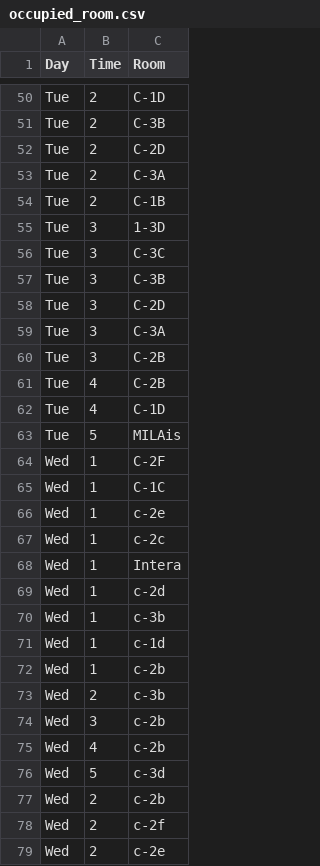
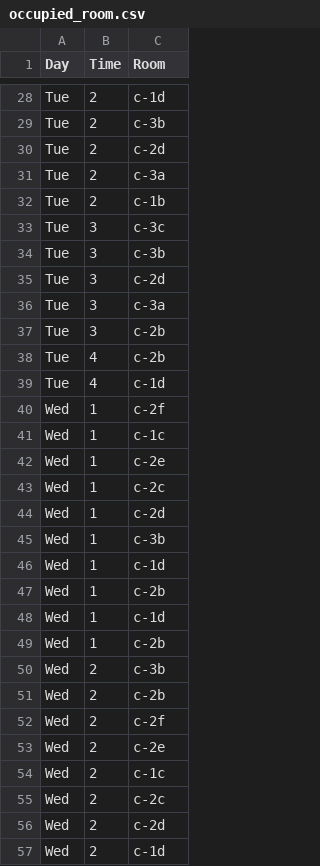
Before and after one commit to kyutech-programming-club/hack-fes-kita, a CSV file: occupied_room.csv, drawn as a sheet; only a part is shown, gaps mark what is left out; the shorter side is filled out with more unchanged rows; removed rows and columns are numbered as before the commit, all else as after; the diff covers the shown part only; the diff names each change by its address in the sheet, - before the commit and + after, or states it on an @@ line.

Commit message:
Remake occupied_room data

```diff
--- a/occupied_room.csv
+++ b/occupied_room.csv
-C28 (Room): C-1D
+C28 (Room): c-1d
-C29 (Room): C-3B
+C29 (Room): c-3b
-C30 (Room): C-2D
+C30 (Room): c-2d
-C31 (Room): C-3A
+C31 (Room): c-3a
-C32 (Room): C-1B
+C32 (Room): c-1b
-C33 (Room): 1-3D
+C33 (Room): c-3c
-C34 (Room): C-3C
+C34 (Room): c-3b
-row 57: Tue | 3 | C-3B
-C35 (Room): C-2D
+C35 (Room): c-2d
-C36 (Room): C-3A
+C36 (Room): c-3a
-C37:C38 (Room): C-2B
+C37:C38 (Room): c-2b
-C39 (Room): C-1D
+C39 (Room): c-1d
-row 63: Tue | 5 | MILAis
-C40 (Room): C-2F
+C40 (Room): c-2f
-C41 (Room): C-1C
+C41 (Room): c-1c
-row 68: Wed | 1 | Intera
+row 48: Wed | 1 | c-1d
+row 49: Wed | 1 | c-2b
-row 74: Wed | 3 | c-2b
@@ row 75 moved to row 63: Wed @@
-row 76: Wed | 5 | c-3d
```
Also changed, not shown: 2 added rows, 30 removed rows and 32 edited cells elsewhere in this file.
